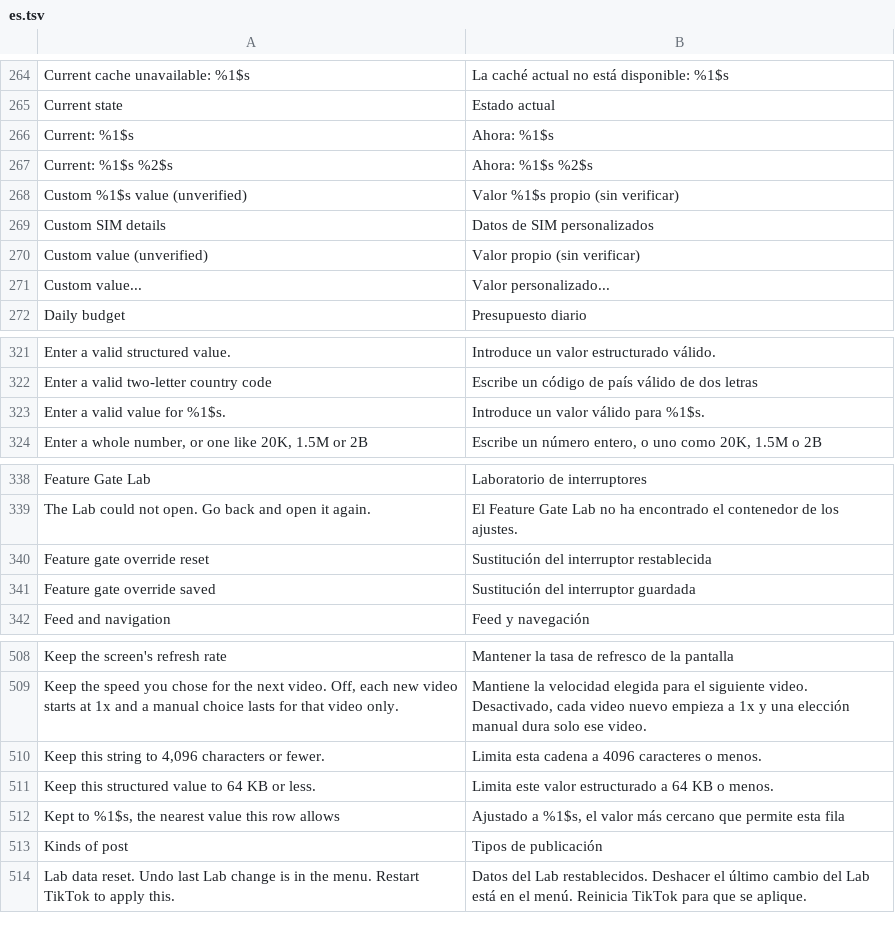
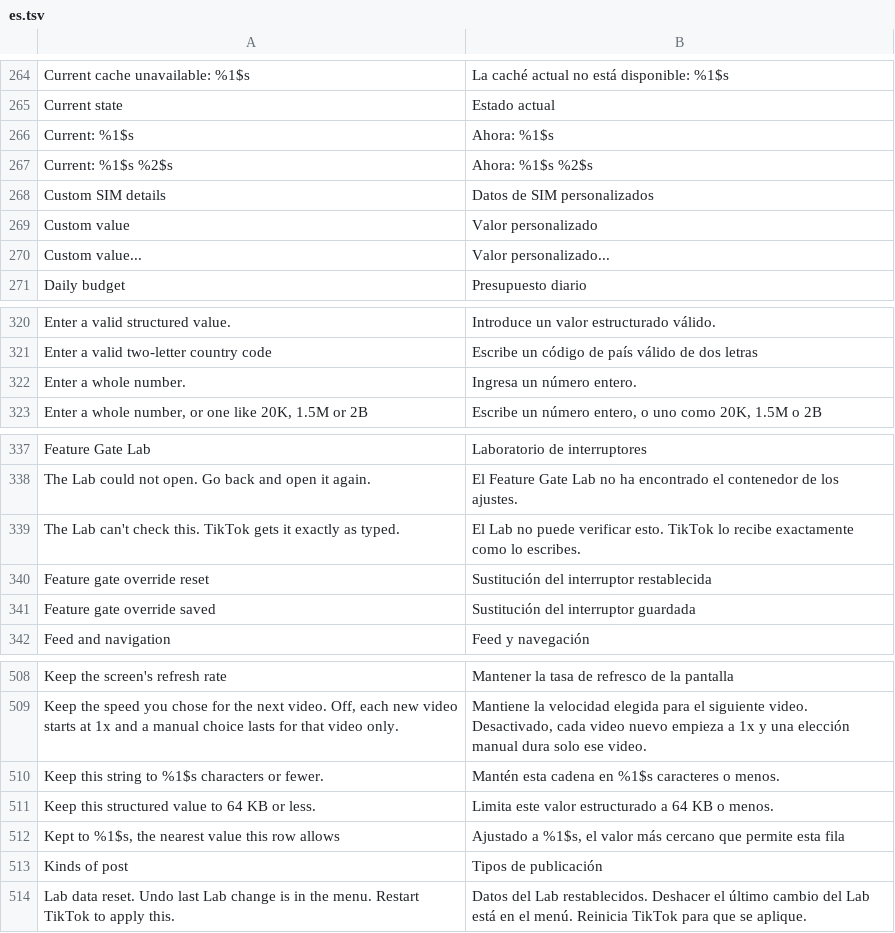
Before and after one commit to Dojz/hushfeed, a TSV file: extensions/tiktok/src/main/l10n/es.tsv, drawn as a sheet; only a part is shown, gaps mark what is left out.

```diff
--- a/extensions/tiktok/src/main/l10n/es.tsv
+++ b/extensions/tiktok/src/main/l10n/es.tsv
@@ -267,5 +267,4 @@ Current: %1$s	Ahora: %1$s
 Current: %1$s %2$s	Ahora: %1$s %2$s
-Custom %1$s value (unverified)	Valor %1$s propio (sin verificar)
 Custom SIM details	Datos de SIM personalizados
-Custom value (unverified)	Valor propio (sin verificar)
+Custom value	Valor personalizado
 Custom value...	Valor personalizado...
@@ -322,3 +321,3 @@ Enter a valid structured value.	Introduce un valor estructurado válido.
 Enter a valid two-letter country code	Escribe un código de país válido de dos letras
-Enter a valid value for %1$s.	Introduce un valor válido para %1$s.
+Enter a whole number.	Ingresa un número entero.
 Enter a whole number, or one like 20K, 1.5M or 2B	Escribe un número entero, o uno como 20K, 1.5M o 2B
@@ -339,2 +338,3 @@ Feature Gate Lab	Laboratorio de interruptores
 The Lab could not open. Go back and open it again.	El Feature Gate Lab no ha encontrado el contenedor de los ajustes.
+The Lab can't check this. TikTok gets it exactly as typed.	El Lab no puede verificar esto. TikTok lo recibe exactamente como lo escribes.
 Feature gate override reset	Sustitución del interruptor restablecida
@@ -509,3 +509,3 @@ Keep the screen's refresh rate	Mantener la tasa de refresco de la pantalla
 Keep the speed you chose for the next video. Off, each new video starts at 1x and a manual choice lasts for that video only.	Mantiene la velocidad elegida para el siguiente video. Desactivado, cada video nuevo empieza a 1x y una elección manual dura solo ese video.
-Keep this string to 4,096 characters or fewer.	Limita esta cadena a 4096 caracteres o menos.
+Keep this string to %1$s characters or fewer.	Mantén esta cadena en %1$s caracteres o menos.
 Keep this structured value to 64 KB or less.	Limita este valor estructurado a 64 KB o menos.
```
Also changed, not shown: extensions/tiktok/src/main/l10n/de.tsv, extensions/tiktok/src/main/l10n/en.csv, 6 other files.
